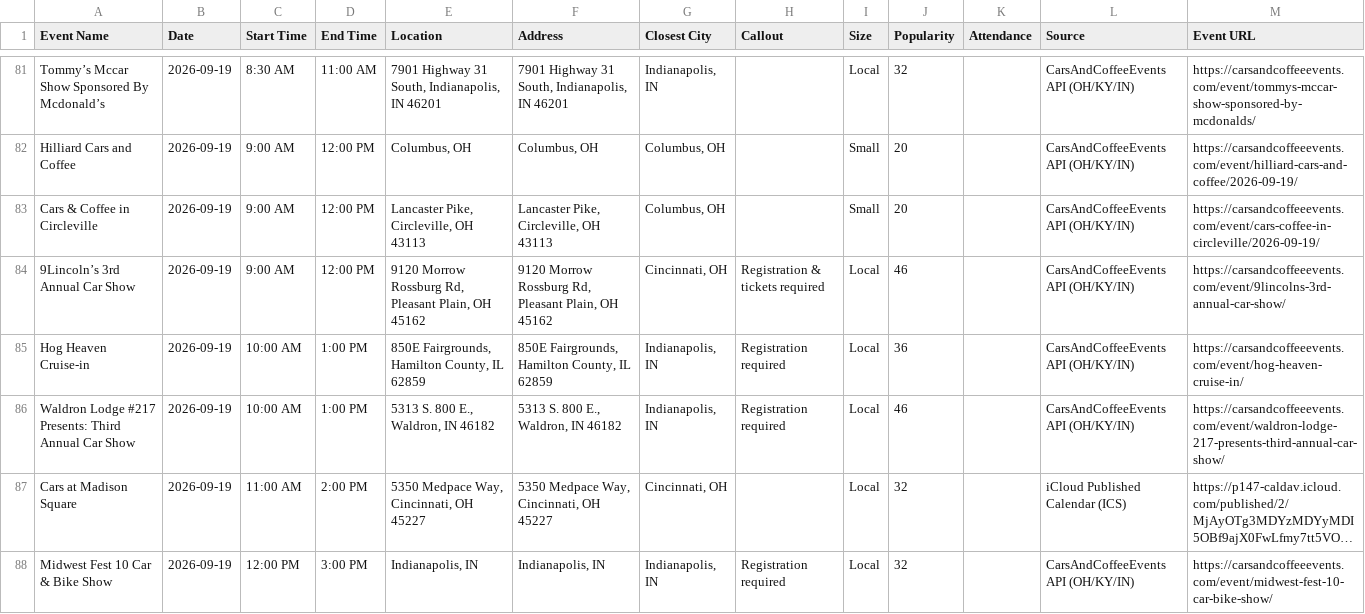
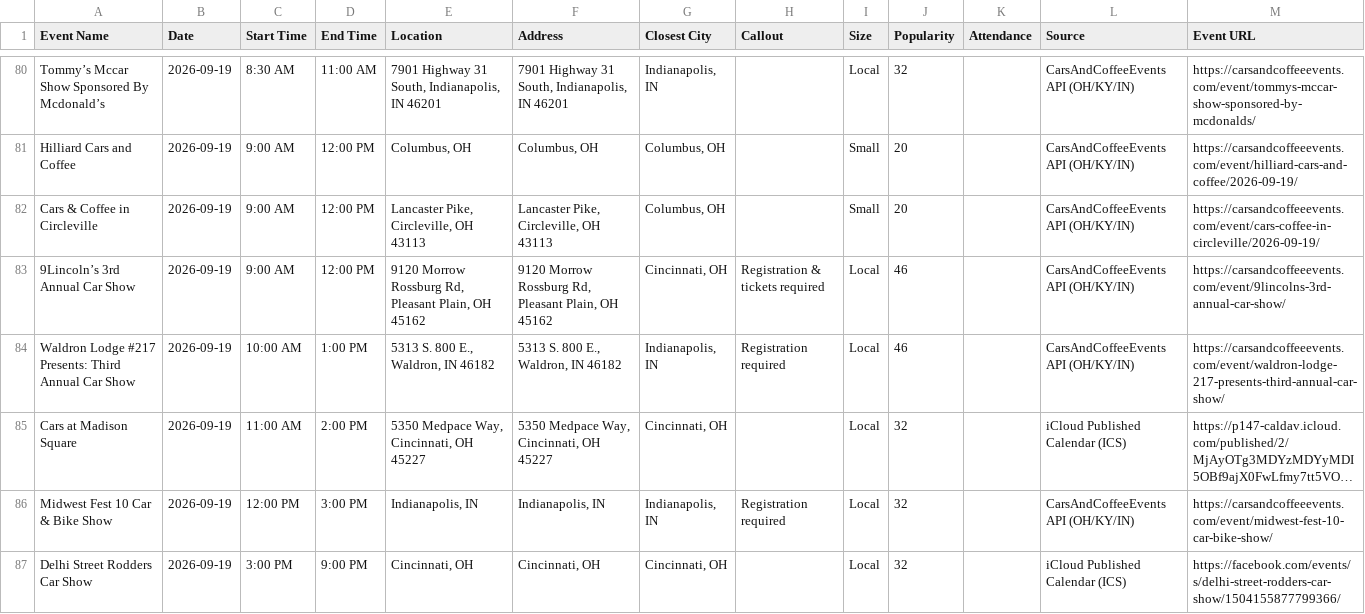
Before and after one commit to themessings/cincy-car-events, a CSV file: data/events.csv, drawn as a sheet; only a part is shown, gaps mark what is left out; the shorter side is filled out with more unchanged rows; long unchanged cells end in …; the diff covers the shown part only; the diff names each change by its address in the sheet, - before the commit and + after, or states it on an @@ line.

Commit message:
Update Cincinnati-area car events

```diff
--- a/data/events.csv
+++ b/data/events.csv
-row 85: Hog Heaven Cruise-in | 2026-09-19 | 10:00 AM | 1:00 PM | 850E Fairgrounds, Hamilton County, IL 62859 | 850E Fairgrounds, Hamilton County, IL 62859 | Indianapolis, IN | Registration required | Local | 36 |  | CarsAndCoffeeEvents API (OH/KY/IN) | https://carsandcoffeeevents.com/event/hog-heaven-cruise-in/
```
Also changed, not shown: 2 removed rows and 41 edited cells elsewhere in this file, 4 other files.
